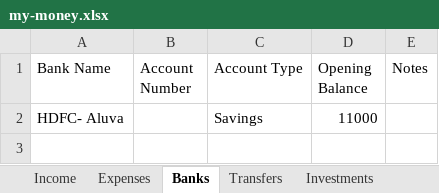
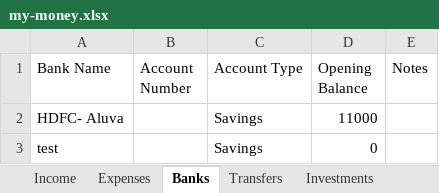
Before and after one commit to SanjoPoly/MyLedger, an Excel workbook: my-money.xlsx, sheet Banks, drawn as a sheet; values as stored, in another font and other column widths than the file's, no borders; the diff names each change by its address in the sheet, - before the commit and + after, or states it on an @@ line.

Commit message:
Ledgr: update my-money.xlsx (2026-07-19T06:15:58.419Z)

```diff
--- a/my-money.xlsx (sheet Banks)
+++ b/my-money.xlsx (sheet Banks)
+row 3: test |  | Savings | 0
```
